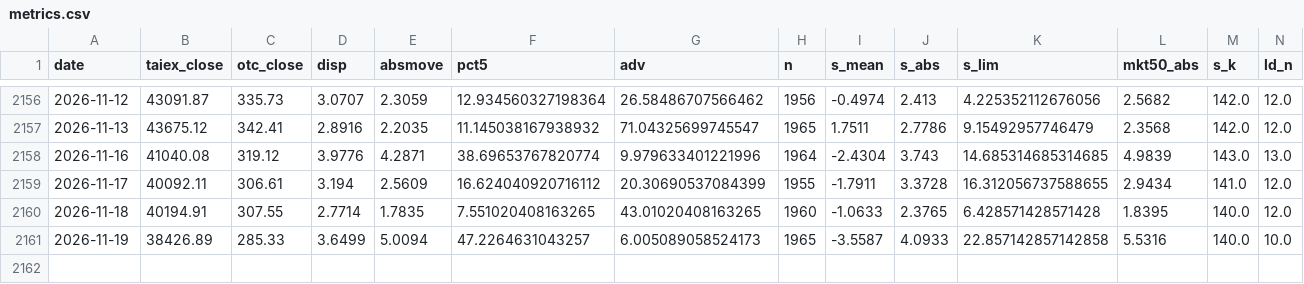
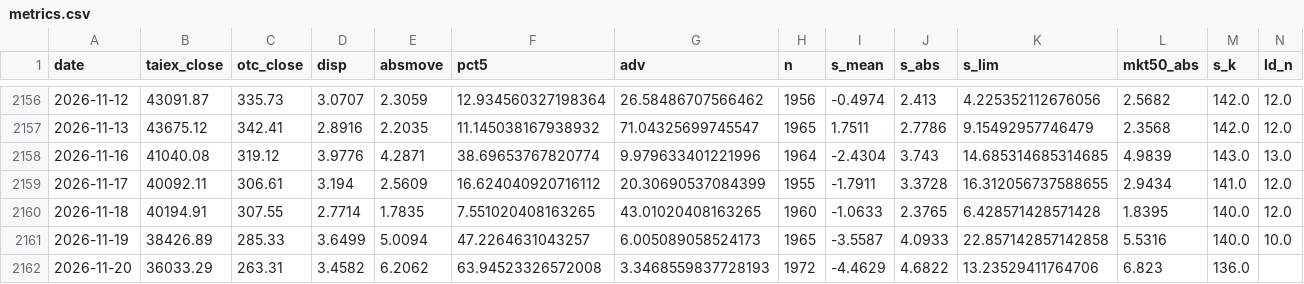
Before and after one commit to kidd0368/kidd0368.github.io, a CSV file: taiwan_vol/data/metrics.csv, drawn as a sheet; only a part is shown, gaps mark what is left out; rows hold the shown columns only; the diff names each change by its address in the sheet, - before the commit and + after, or states it on an @@ line.

```diff
--- a/taiwan_vol/data/metrics.csv
+++ b/taiwan_vol/data/metrics.csv
+row 2162: 2026-11-20 | 36033.29 | 263.31 | 3.4582 | 6.2062 | 63.94523326572008 | 3.3468559837728193 | 1972 | -4.4629 | 4.6822 | 13.23529411764706 | 6.823 | 136.0
```
Also changed, not shown: taiwan_vol/data/state_caps.csv, taiwan_vol/data/state_meta.csv, 3 other files.
